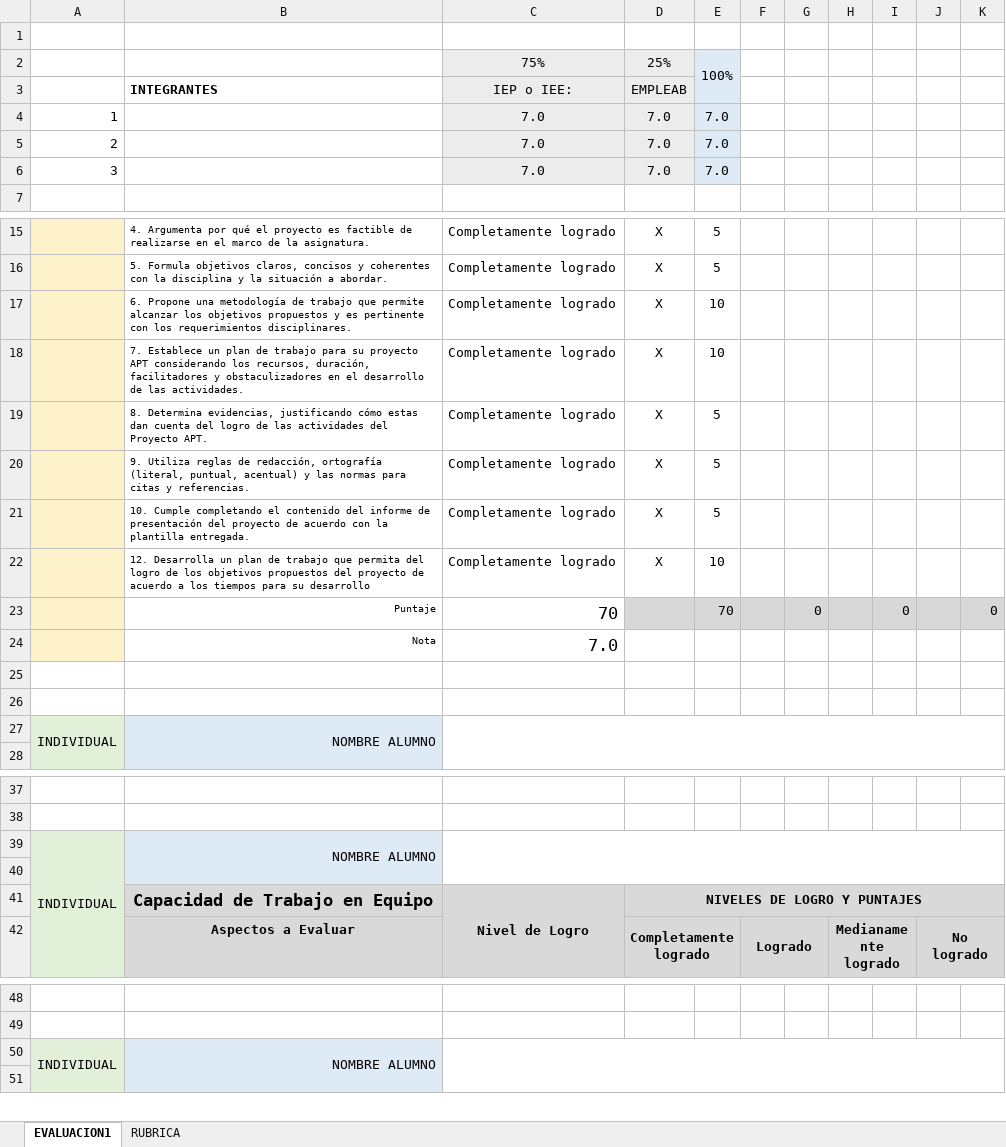
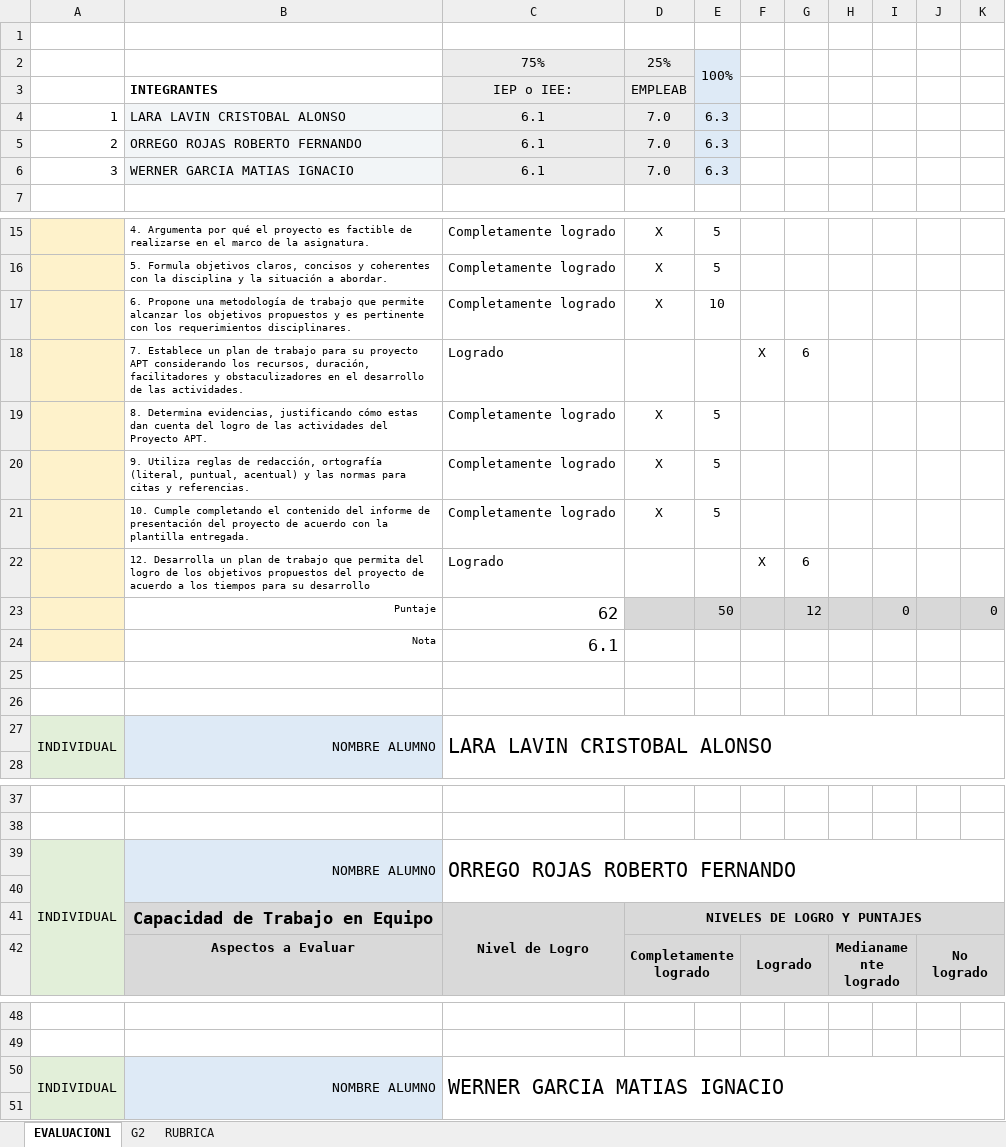
Before and after one commit to Robertoelbro/Capstone, an Excel workbook: Fase 1/Evidencias Grupales/PLANILLA DE EVALUACIÓN FASE 1.xlsx, sheet EVALUACION1, drawn as a sheet; only a part is shown, gaps mark what is left out; values as stored, in another font and other column widths than the file's, no borders; charts and pictures and conditional formats not drawn; removed rows and columns are numbered as before the commit, all else as after; ↵ is a line break in a cell; the diff names each change by its address in the sheet, - before the commit and + after, or states it on an @@ line.

Commit message:
Actualizacion plantilla de evaluacion fase 1
con las notas del profesor

```diff
--- a/Fase 1/Evidencias Grupales/PLANILLA DE EVALUACIÓN FASE 1.xlsx (sheet EVALUACION1)
+++ b/Fase 1/Evidencias Grupales/PLANILLA DE EVALUACIÓN FASE 1.xlsx (sheet EVALUACION1)
+sheet tab: G2
-B4: (empty)
+B4: LARA LAVIN CRISTOBAL ALONSO
-B4:B6 fill: none
+B4:B6 fill: #F2F5F7
-C4:C6: 7.0
+C4:C6: 6.1
-E4:E6: 7.0
+E4:E6: 6.3
-B5: (empty)
+B5: ORREGO ROJAS ROBERTO FERNANDO
-B6: (empty)
+B6: WERNER GARCIA MATIAS IGNACIO
-row 18:  | 7. Establece un plan de trabajo para su proyecto APT considerando los recursos, duración, facilitadores y obstaculizadores en el desarrollo de las actividades. | Completamente logrado | X | 10
+row 18:  | 7. Establece un plan de trabajo para su proyecto APT considerando los recursos, duración, facilitadores y obstaculizadores en el desarrollo de las actividades. | Logrado |  |  | X | 6
-row 22:  | 12. Desarrolla un plan de trabajo que permita del logro de los objetivos propuestos del proyecto de ↵ acuerdo a los tiempos para su desarrollo | Completamente logrado | X | 10
-row 23:  | Puntaje | 70 |  | 70 |  | 0 |  | 0 |  | 0
-row 24:  | Nota | 7.0
+row 22:  | 12. Desarrolla un plan de trabajo que permita del logro de los objetivos propuestos del proyecto de ↵ acuerdo a los tiempos para su desarrollo | Logrado |  |  | X | 6
+row 23:  | Puntaje | 62 |  | 50 |  | 12 |  | 0 |  | 0
+row 24:  | Nota | 6.1
-C27: (empty)
+C27: LARA LAVIN CRISTOBAL ALONSO
-C39: (empty)
+C39: ORREGO ROJAS ROBERTO FERNANDO
-C50: (empty)
+C50: WERNER GARCIA MATIAS IGNACIO
```
Also changed, not shown: charts or pictures.
